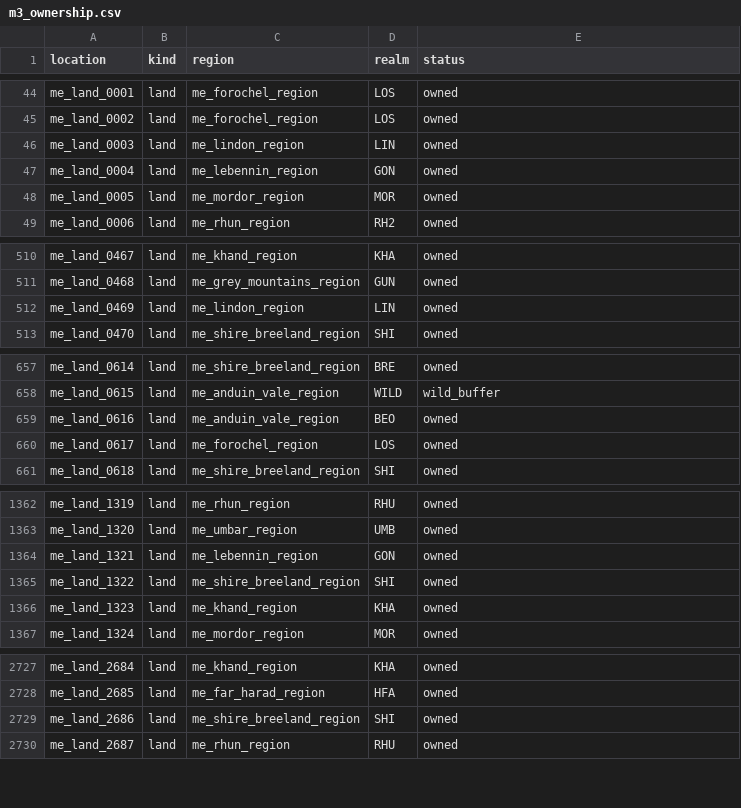
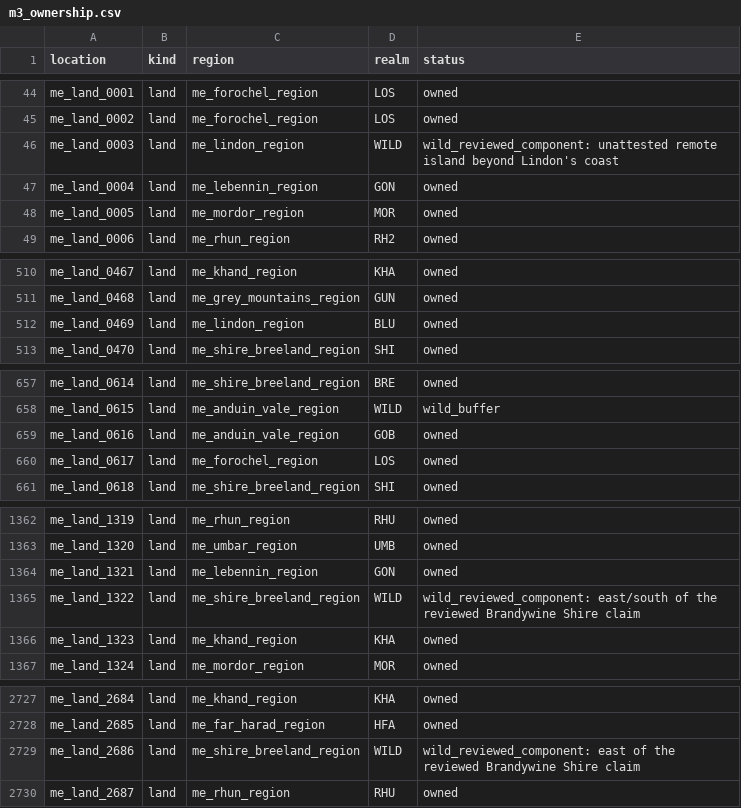
Before and after one commit to Rockydo/endore, a CSV file: docs/world/derived/m3_ownership.csv, drawn as a sheet; only a part is shown, gaps mark what is left out; the diff covers the shown part only.

```diff
--- a/docs/world/derived/m3_ownership.csv
+++ b/docs/world/derived/m3_ownership.csv
@@ -45,3 +45,3 @@ me_land_0001,land,me_forochel_region,LOS,owned
 me_land_0002,land,me_forochel_region,LOS,owned
-me_land_0003,land,me_lindon_region,LIN,owned
+me_land_0003,land,me_lindon_region,WILD,wild_reviewed_component: unattested remote island beyond Lindon's coast
 me_land_0004,land,me_lebennin_region,GON,owned
@@ -511,3 +511,3 @@ me_land_0467,land,me_khand_region,KHA,owned
 me_land_0468,land,me_grey_mountains_region,GUN,owned
-me_land_0469,land,me_lindon_region,LIN,owned
+me_land_0469,land,me_lindon_region,BLU,owned
 me_land_0470,land,me_shire_breeland_region,SHI,owned
@@ -658,3 +658,3 @@ me_land_0614,land,me_shire_breeland_region,BRE,owned
 me_land_0615,land,me_anduin_vale_region,WILD,wild_buffer
-me_land_0616,land,me_anduin_vale_region,BEO,owned
+me_land_0616,land,me_anduin_vale_region,GOB,owned
 me_land_0617,land,me_forochel_region,LOS,owned
@@ -1364,3 +1364,3 @@ me_land_1320,land,me_umbar_region,UMB,owned
 me_land_1321,land,me_lebennin_region,GON,owned
-me_land_1322,land,me_shire_breeland_region,SHI,owned
+me_land_1322,land,me_shire_breeland_region,WILD,wild_reviewed_component: east/south of the reviewed Brandywine Shire claim
 me_land_1323,land,me_khand_region,KHA,owned
@@ -2728,3 +2728,3 @@ me_land_2684,land,me_khand_region,KHA,owned
 me_land_2685,land,me_far_harad_region,HFA,owned
-me_land_2686,land,me_shire_breeland_region,SHI,owned
+me_land_2686,land,me_shire_breeland_region,WILD,wild_reviewed_component: east of the reviewed Brandywine Shire claim
 me_land_2687,land,me_rhun_region,RHU,owned
```
Also changed, not shown: 11 edited cells elsewhere in this file, docs/world/derived/m3_gazetteer.csv, docs/world/derived/m3_ownership_audit.csv, 16 other files.
